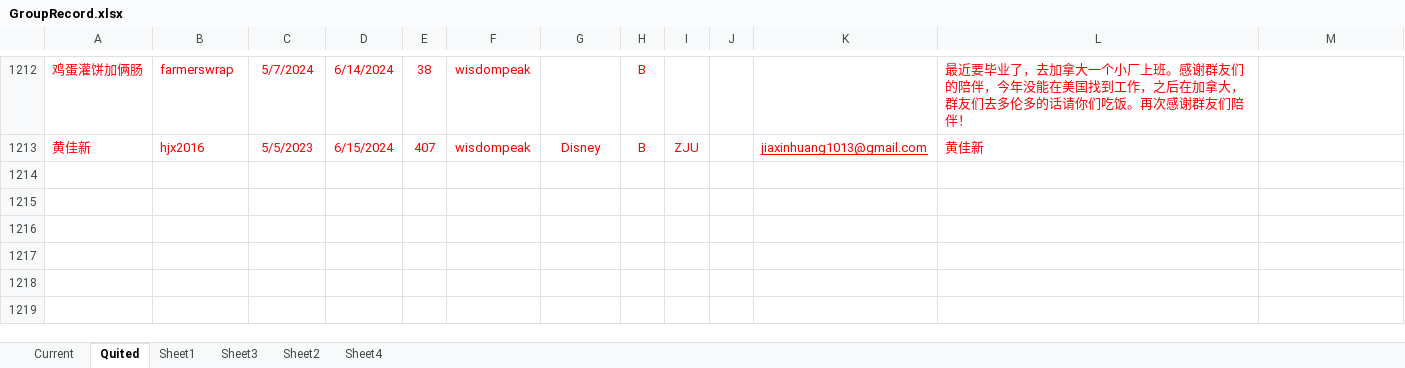
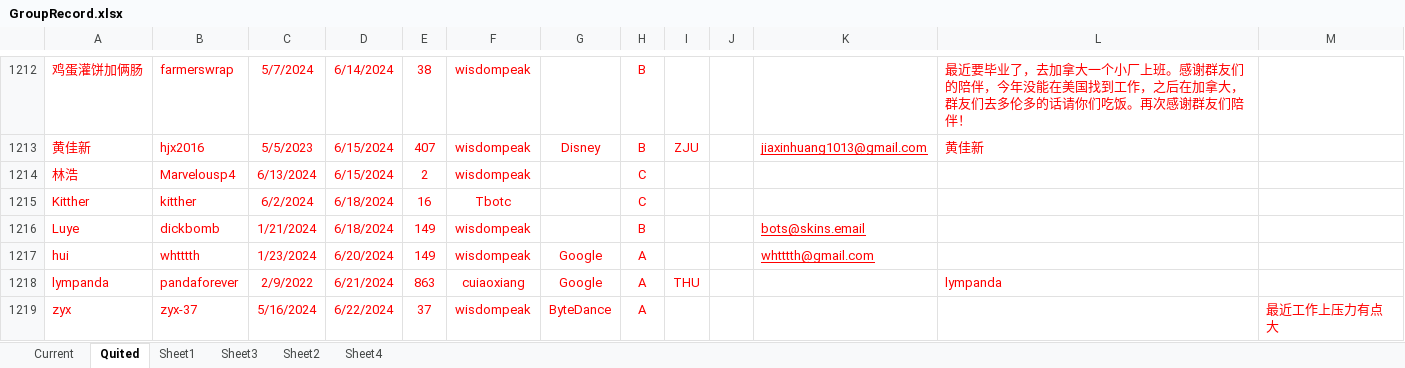
Before and after one commit to wisdompeak/lc-score-board, an Excel workbook: generateEXCEL/Data/Members/GroupRecord.xlsx, sheet Quited, drawn as a sheet; only a part is shown, gaps mark what is left out; values as stored, in another font and other column widths than the file's, no borders; the diff names each change by its address in the sheet, - before the commit and + after, or states it on an @@ line.

```diff
--- a/generateEXCEL/Data/Members/GroupRecord.xlsx (sheet Quited)
+++ b/generateEXCEL/Data/Members/GroupRecord.xlsx (sheet Quited)
+row 1214: 林浩 | Marvelousp4 | 6/13/2024 | 6/15/2024 | 2 | wisdompeak |  | C
+row 1215: Kitther | kitther | 6/2/2024 | 6/18/2024 | 16 | Tbotc |  | C
+row 1216: Luye | dickbomb | 1/21/2024 | 6/18/2024 | 149 | wisdompeak |  | B |  |  | bots@skins.email
+row 1217: hui | whtttth | 1/23/2024 | 6/20/2024 | 149 | wisdompeak | Google | A |  |  | whtttth@gmail.com
+row 1218: lympanda | pandaforever | 2/9/2022 | 6/21/2024 | 863 | cuiaoxiang | Google | A | THU |  |  | lympanda
+row 1219: zyx | zyx-37 | 5/16/2024 | 6/22/2024 | 37 | wisdompeak | ByteDance | A |  |  |  |  | 最近工作上压力有点大
```
Also changed, not shown: sheet Current, generateEXCEL/index.xlsx, 16 other files.
